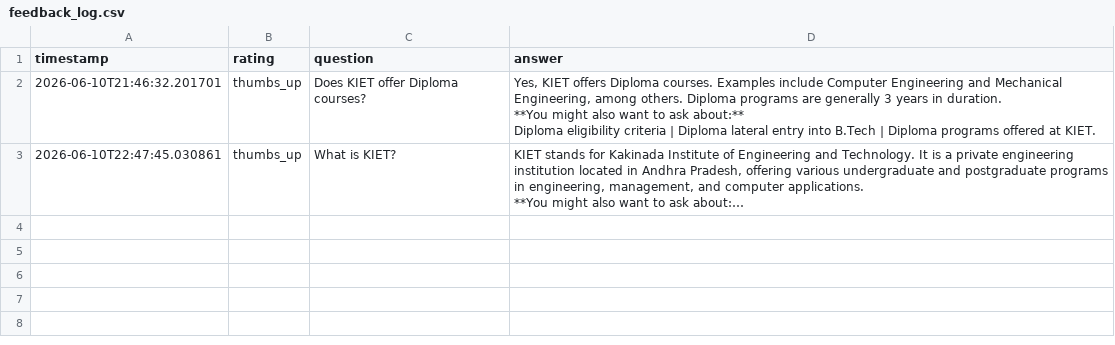
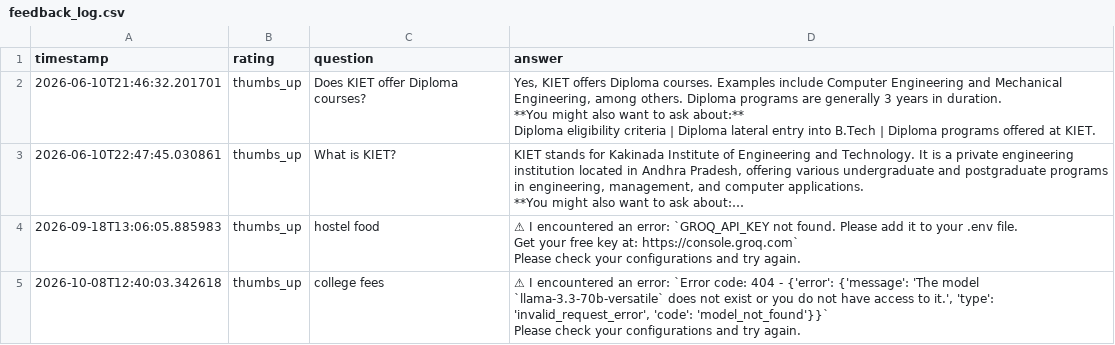
Before and after one commit to Lakshmirelangi/KIET-College-Admission-FAQ-Chatbot, a CSV file: feedback_log.csv, drawn as a sheet; long unchanged cells end in …; ↵ is a line break in a cell; the diff names each change by its address in the sheet, - before the commit and + after, or states it on an @@ line.

Commit message:
Initial commit - KIET College Admission FAQ Chatbot

```diff
--- a/feedback_log.csv
+++ b/feedback_log.csv
+row 4: 2026-09-18T13:06:05.885983 | thumbs_up | hostel food | ⚠ I encountered an error: `GROQ_API_KEY not found. Please add it to your .env file. ↵ Get your free key at: https://console.groq.com` ↵ Please check your configurations and try again.
+row 5: 2026-10-08T12:40:03.342618 | thumbs_up | college fees | ⚠ I encountered an error: `Error code: 404 - {'error': {'message': 'The model `llama-3.3-70b-versatile` does not exist or you do not have access to it.', 'type': 'invalid_request_error', 'code': 'model_not_found'}}` ↵ Please check your configurations and try again.
```
Also changed, not shown: 6 other files.
